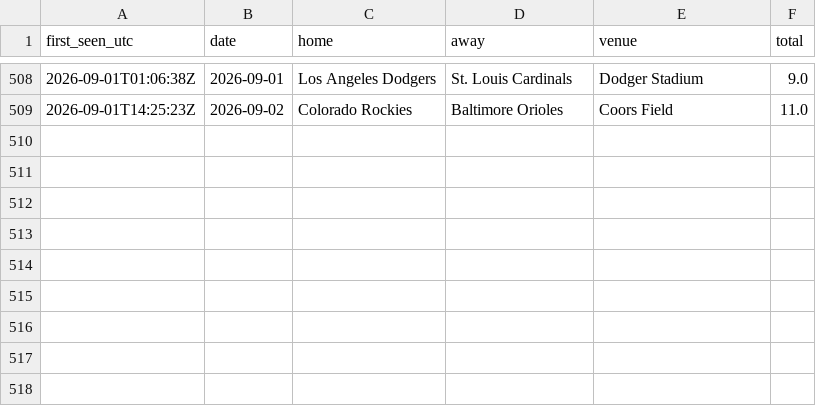
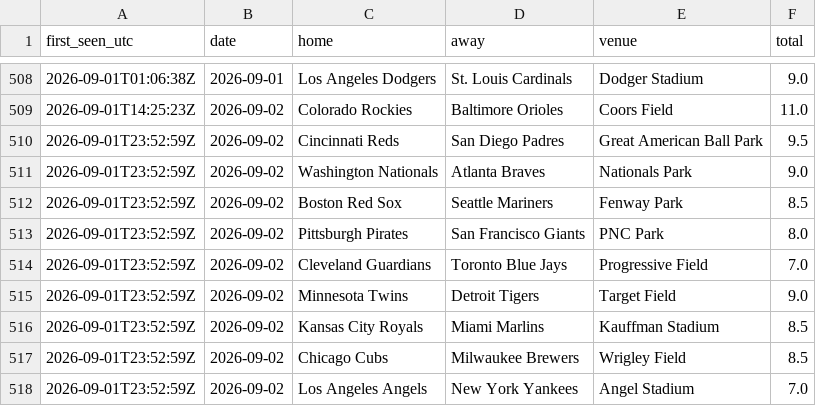
Before and after one commit to barneygr33n/mlb-weather-flags, a CSV file: docs/totals_log.csv, drawn as a sheet; only a part is shown, gaps mark what is left out; the diff names each change by its address in the sheet, - before the commit and + after, or states it on an @@ line.

```diff
--- a/docs/totals_log.csv
+++ b/docs/totals_log.csv
+row 510: 2026-09-01T23:52:59Z | 2026-09-02 | Cincinnati Reds | San Diego Padres | Great American Ball Park | 9.5
+row 511: 2026-09-01T23:52:59Z | 2026-09-02 | Washington Nationals | Atlanta Braves | Nationals Park | 9.0
+row 512: 2026-09-01T23:52:59Z | 2026-09-02 | Boston Red Sox | Seattle Mariners | Fenway Park | 8.5
+row 513: 2026-09-01T23:52:59Z | 2026-09-02 | Pittsburgh Pirates | San Francisco Giants | PNC Park | 8.0
+row 514: 2026-09-01T23:52:59Z | 2026-09-02 | Cleveland Guardians | Toronto Blue Jays | Progressive Field | 7.0
+row 515: 2026-09-01T23:52:59Z | 2026-09-02 | Minnesota Twins | Detroit Tigers | Target Field | 9.0
+row 516: 2026-09-01T23:52:59Z | 2026-09-02 | Kansas City Royals | Miami Marlins | Kauffman Stadium | 8.5
+row 517: 2026-09-01T23:52:59Z | 2026-09-02 | Chicago Cubs | Milwaukee Brewers | Wrigley Field | 8.5
+row 518: 2026-09-01T23:52:59Z | 2026-09-02 | Los Angeles Angels | New York Yankees | Angel Stadium | 7.0
```
Also changed, not shown: 1 other file.
